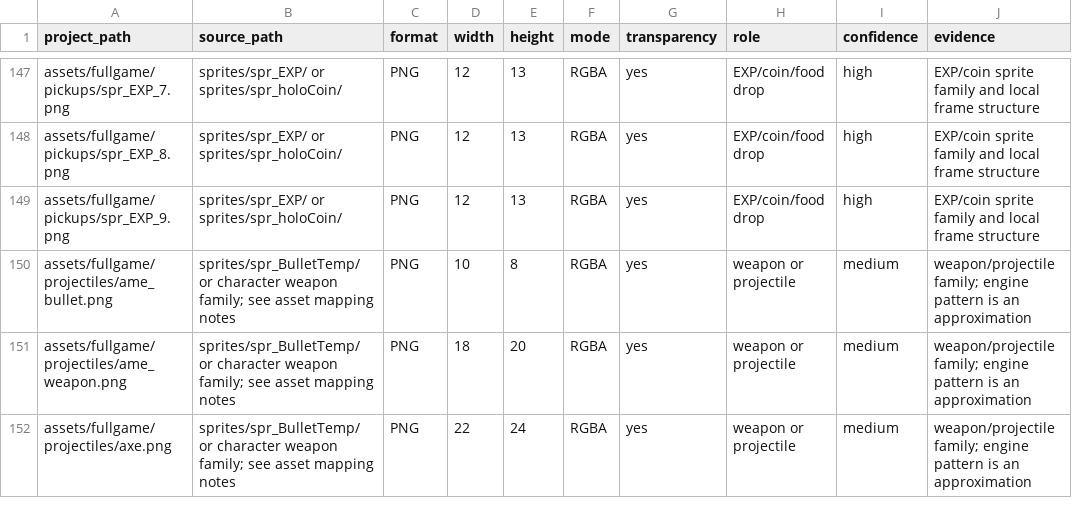
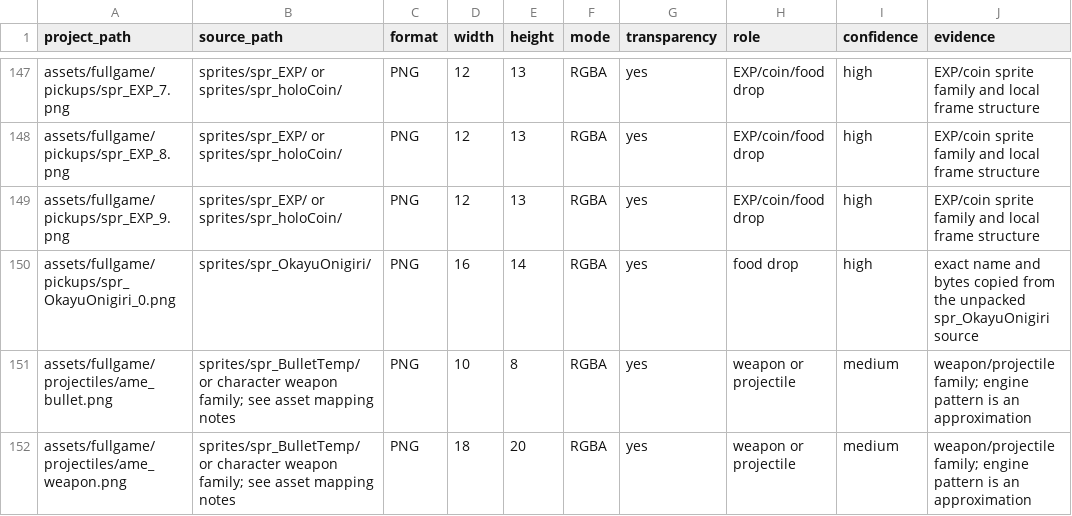
Before and after one commit to AntoMay/HoloJava, a CSV file: reports/fullgame_asset_manifest.csv, drawn as a sheet; only a part is shown, gaps mark what is left out; the shorter side is filled out with more unchanged rows.

Commit message:
Koreksi UI dan drop: teks HUD putih, bar EXP biru, popup tanpa dim, Pengaturan Audio aktif
- HUD: semua teks gameplay jadi putih; bar EXP pakai biru asli (#5EDDEE
  isi, #183684 jalur) dari art hud_expbar bawaan game; bar special pindah
  ke emas #FFCE4A dan melebar 66->76 px agar sama lebar dengan bar EXP.
- Popup LEVEL UP tanpa redup layar penuh: dimBackdrop dihapus, hanya
  panel biru muda yang mengambang di atas run yang dibekukan.
- Pengaturan -> Audio kini hidup: label dinamis ON/OFF, preferensi
  tersimpan di SaveStore byte 56 (0 = ON; DATA_LEN 56->57 adalah migrasi
  tumbuh, save lama tampil ON tanpa penulisan ulang), dan
  BgmAudio.setEnabled mengendalikan pemutar — OFF langsung berhenti,
  ON dipakai pada play berikutnya (startRun/resume men-sinkron dari save).
- Food Drops Up keluar dari daftar terkunci (15->14): EFFECT_FOOD_DROP
  mengisi foodDropBonus (+4%/level, maks +20%) yang memperkecil pembagi
  roll makanan 200->166; jumlah heal tidak berubah.
- Drop makanan (type 2) kini menggambar spr_OkayuOnigiri_0.png (16x14,
  disalin persis dari HoloCure_Unpacked); kotak merah tetap fallback;
  manifest aset 188->189 baris dan verifikasi mengikuti.
- Audit: frekuensi tawaran Max HP di level up berasal dari bobot tetap
  (2 dari 18) di fillOffer dan tidak membaca baris toko mana pun.
- Tests: toggle audio di UiStateMachineTest, CharacterShopTest dan
  SaveStore* menyesuaikan layout 57 byte; verify 189 baris.

Suite: 33/33 (3663 check); JAR telepon 1426414 B, desktop 1425508 B;
verifikasi emulator: warna HUD disampling piksel (#183684/#FFCE4A/putih),
popup LEVEL UP tampil tanpa dim, label Audio ON->OFF->ON di Pengaturan.

```diff
--- a/reports/fullgame_asset_manifest.csv
+++ b/reports/fullgame_asset_manifest.csv
@@ -149,2 +149,3 @@ assets/fullgame/pickups/spr_EXP_8.png,sprites/spr_EXP/ or sprites/spr_holoCoin/,
 assets/fullgame/pickups/spr_EXP_9.png,sprites/spr_EXP/ or sprites/spr_holoCoin/,PNG,12,13,RGBA,yes,EXP/coin/food drop,high,EXP/coin sprite family and local frame structure
+assets/fullgame/pickups/spr_OkayuOnigiri_0.png,sprites/spr_OkayuOnigiri/,PNG,16,14,RGBA,yes,food drop,high,exact name and bytes copied from the unpacked spr_OkayuOnigiri source
 assets/fullgame/projectiles/ame_bullet.png,sprites/spr_BulletTemp/ or character weapon family; see asset mapping notes,PNG,10,8,RGBA,yes,weapon or projectile,medium,weapon/projectile family; engine pattern is an approximation
```
Also changed, not shown: 13 other files.
